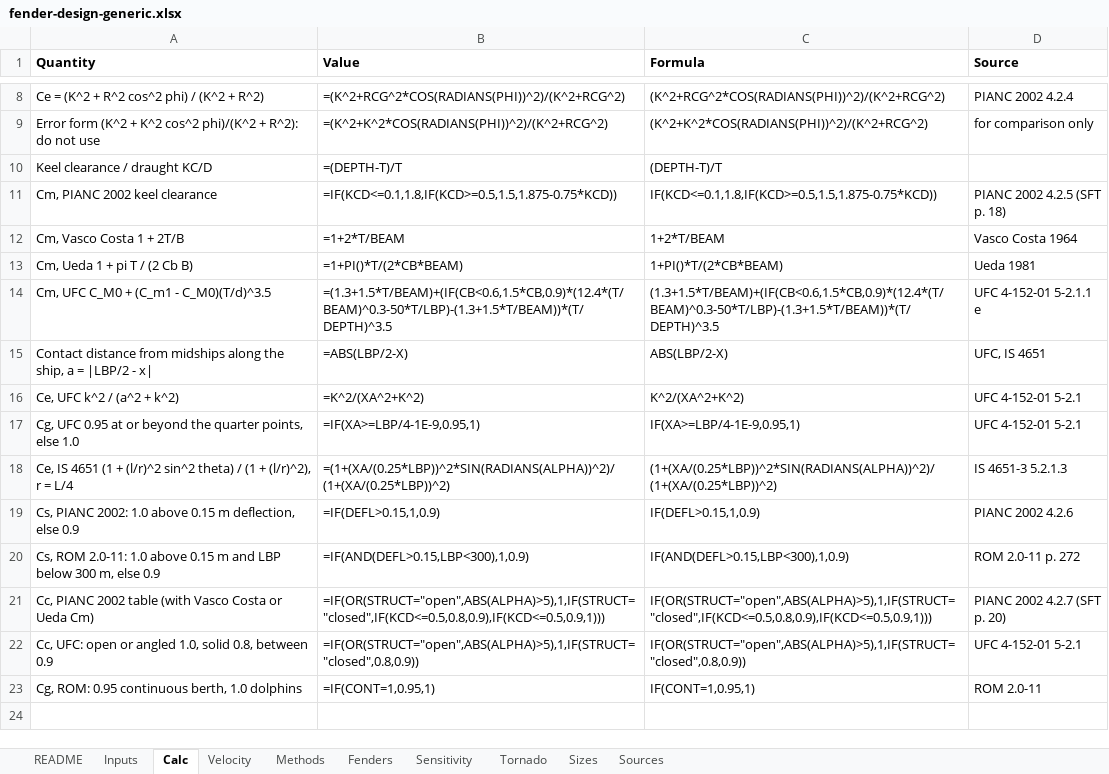
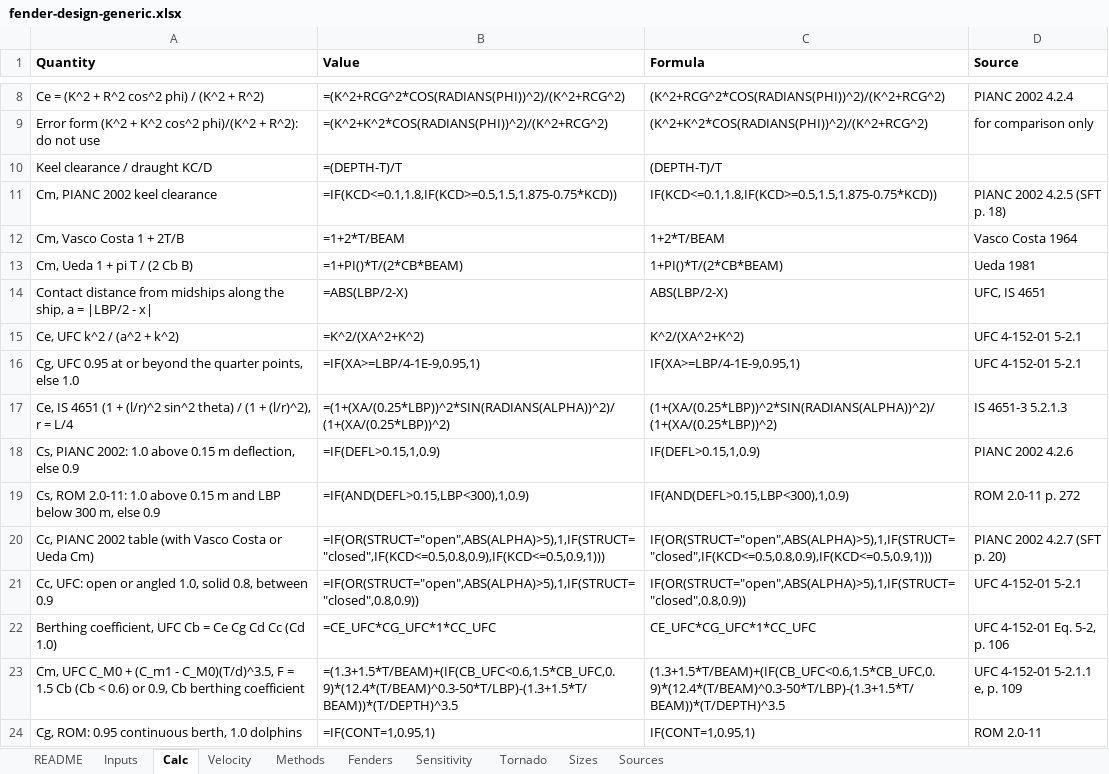
Before and after one commit to vamseeachanta/digitalmodel, an Excel workbook: docs/reports/modules/fender_design/fender-design-generic.xlsx, sheet Calc, drawn as a sheet; only a part is shown, gaps mark what is left out; values as stored, in another font and other column widths than the file's, no borders; formulas without a stored value are shown as written; removed rows and columns are numbered as before the commit, all else as after; the diff names each change by its address in the sheet, - before the commit and + after, or states it on an @@ line.

```diff
--- a/docs/reports/modules/fender_design/fender-design-generic.xlsx (sheet Calc)
+++ b/docs/reports/modules/fender_design/fender-design-generic.xlsx (sheet Calc)
-row 14: Cm, UFC C_M0 + (C_m1 - C_M0)(T/d)^3.5 | =(1.3+1.5*T/BEAM)+(IF(CB<0.6,1.5*CB,0.9)*(12.4*(T/BEAM)^0.3-50*T/LBP)-(1.3+1.5*T/BEAM))*(T/DEPTH)^3.5 | (1.3+1.5*T/BEAM)+(IF(CB<0.6,1.5*CB,0.9)*(12.4*(T/BEAM)^0.3-50*T/LBP)-(1.3+1.5*T/BEAM))*(T/DEPTH)^3.5 | UFC 4-152-01 5-2.1.1 e
+row 22: Berthing coefficient, UFC Cb = Ce Cg Cd Cc (Cd 1.0) | =CE_UFC*CG_UFC*1*CC_UFC | CE_UFC*CG_UFC*1*CC_UFC | UFC 4-152-01 Eq. 5-2, p. 106
+row 23: Cm, UFC C_M0 + (C_m1 - C_M0)(T/d)^3.5, F = 1.5 Cb (Cb < 0.6) or 0.9, Cb berthing coefficient | =(1.3+1.5*T/BEAM)+(IF(CB_UFC<0.6,1.5*CB_UFC,0.9)*(12.4*(T/BEAM)^0.3-50*T/LBP)-(1.3+1.5*T/BEAM))*(T/DEPTH)^3.5 | (1.3+1.5*T/BEAM)+(IF(CB_UFC<0.6,1.5*CB_UFC,0.9)*(12.4*(T/BEAM)^0.3-50*T/LBP)-(1.3+1.5*T/BEAM))*(T/DEPTH)^3.5 | UFC 4-152-01 5-2.1.1 e, p. 109
```
Also changed, not shown: sheet Sizes, sheet Methods, 24 other files.
